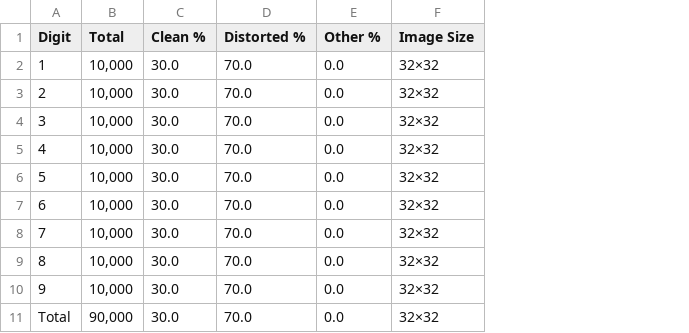
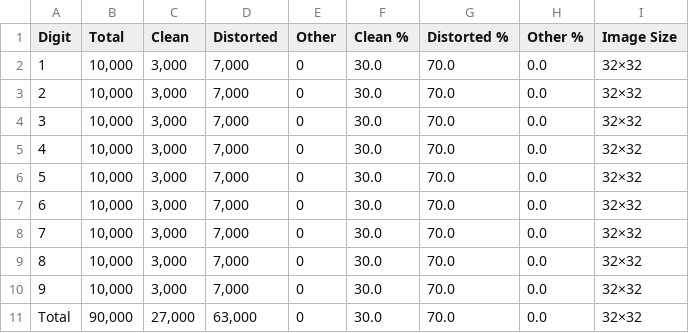
Before and after one commit to wtb-skill/SudokuSolver, a CSV file: dev_tools/data_utils/evaluation_reports/table_1_dataset_summary.csv, drawn as a sheet; the diff names each change by its address in the sheet, - before the commit and + after, or states it on an @@ line.

Commit message:
Update step 1 and table 1 to properly list 'other' as a valid option

```diff
--- a/dev_tools/data_utils/evaluation_reports/table_1_dataset_summary.csv
+++ b/dev_tools/data_utils/evaluation_reports/table_1_dataset_summary.csv
+column C (Clean), rows 2-11: 3,000 | 3,000 | 3,000 | 3,000 | 3,000 | 3,000 | 3,000 | 3,000 | 3,000 | 27,000
+column D (Distorted), rows 2-11: 7,000 | 7,000 | 7,000 | 7,000 | 7,000 | 7,000 | 7,000 | 7,000 | 7,000 | 63,000
+column E (Other), rows 2-11: all 0
```
Also changed, not shown: 3 other files.
